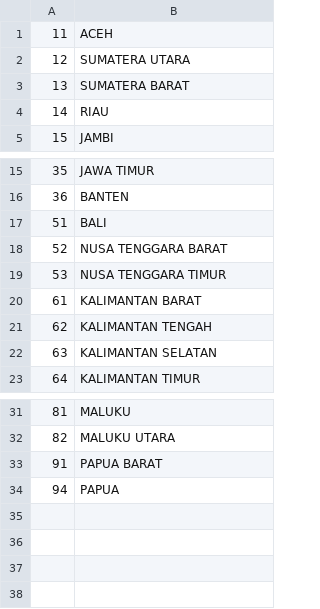
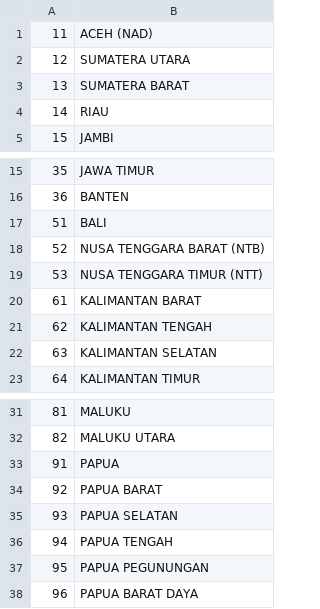
Before and after one commit to permaficus/IDRegion-API, a CSV file: src/data/provinces.csv, drawn as a sheet; only a part is shown, gaps mark what is left out.

Commit message:
chore(data): update province and regency data

```diff
--- a/src/data/provinces.csv
+++ b/src/data/provinces.csv
@@ -1,2 +1,2 @@
-11,ACEH
+11,ACEH (NAD)
 12,SUMATERA UTARA
@@ -17,4 +17,4 @@
 51,BALI
-52,NUSA TENGGARA BARAT
-53,NUSA TENGGARA TIMUR
+52,NUSA TENGGARA BARAT (NTB)
+53,NUSA TENGGARA TIMUR (NTT)
 61,KALIMANTAN BARAT
@@ -32,3 +32,7 @@
 82,MALUKU UTARA
-91,PAPUA BARAT
-94,PAPUA
+91,PAPUA
+92,PAPUA BARAT
+93,PAPUA SELATAN
+94,PAPUA TENGAH
+95,PAPUA PEGUNUNGAN
+96,PAPUA BARAT DAYA
```
Also changed, not shown: src/data/regencies.csv.
